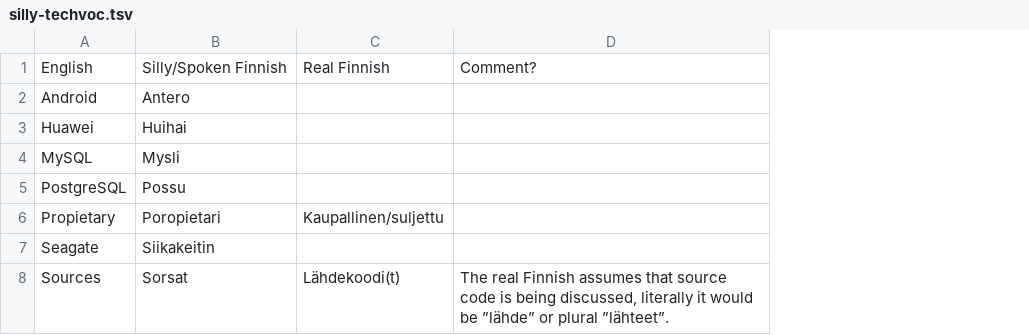
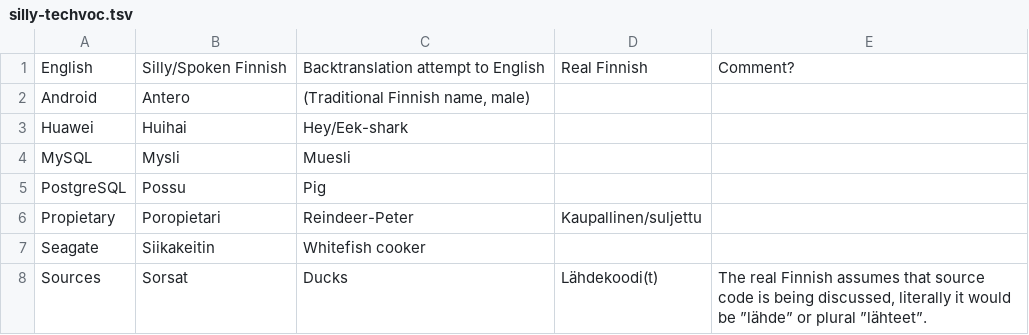
Before and after one commit to Mikaela/language-resources, a TSV file: finnish/silly-techvoc.tsv, drawn as a sheet; the diff names each change by its address in the sheet, - before the commit and + after, or states it on an @@ line.

Commit message:
finnish/silly-techvoc.csv: add backtranslations

```diff
--- a/finnish/silly-techvoc.tsv
+++ b/finnish/silly-techvoc.tsv
+column C, rows 1-8: Backtranslation attempt to English | (Traditional Finnish name, male) | Hey/Eek-shark | Muesli | Pig | Reindeer-Peter | Whitefish cooker | Ducks
```
